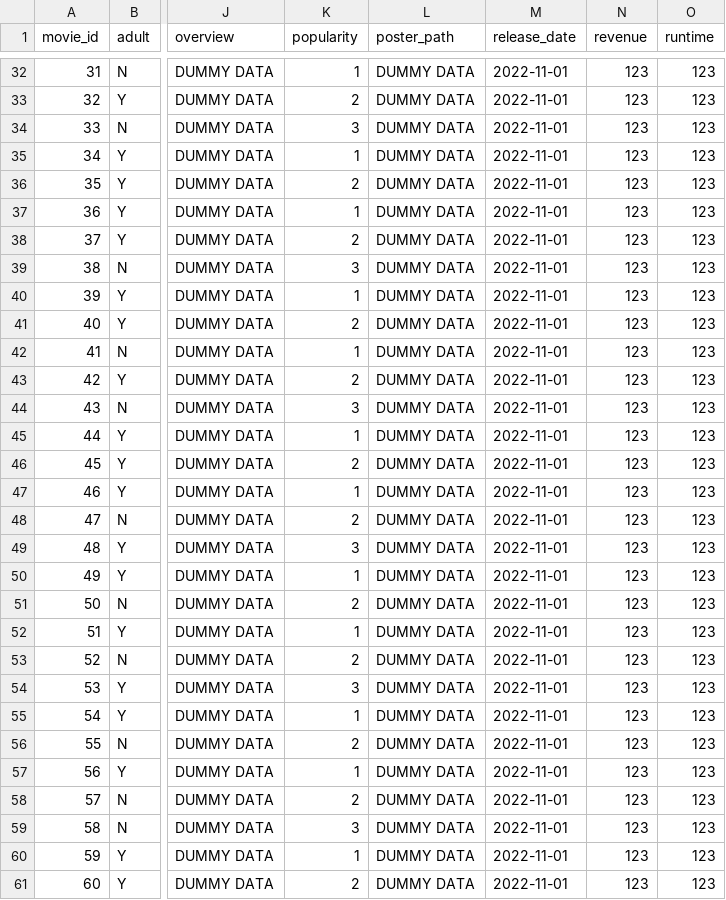
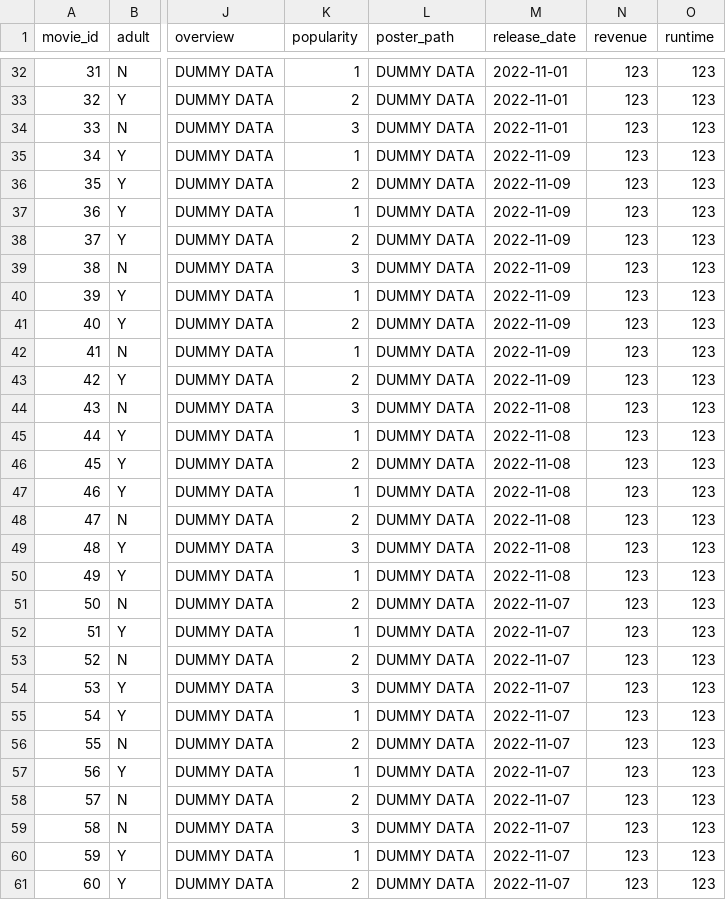
Before and after one commit to kwang-sub/movie, a CSV file: movie/src/main/resources/static/sql/movie_sample.csv, drawn as a sheet; only a part is shown, gaps mark what is left out; the diff covers the shown part only; the diff names each change by its address in the sheet, - before the commit and + after, or states it on an @@ line.

```diff
--- a/movie/src/main/resources/static/sql/movie_sample.csv
+++ b/movie/src/main/resources/static/sql/movie_sample.csv
-M35:M43 (release_date): 2022-11-01
+M35:M43 (release_date): 2022-11-09
-M44:M50 (release_date): 2022-11-01
+M44:M50 (release_date): 2022-11-08
-M51:M61 (release_date): 2022-11-01
+M51:M61 (release_date): 2022-11-07
```
Also changed, not shown: 40 edited cells elsewhere in this file, 15 other files.
